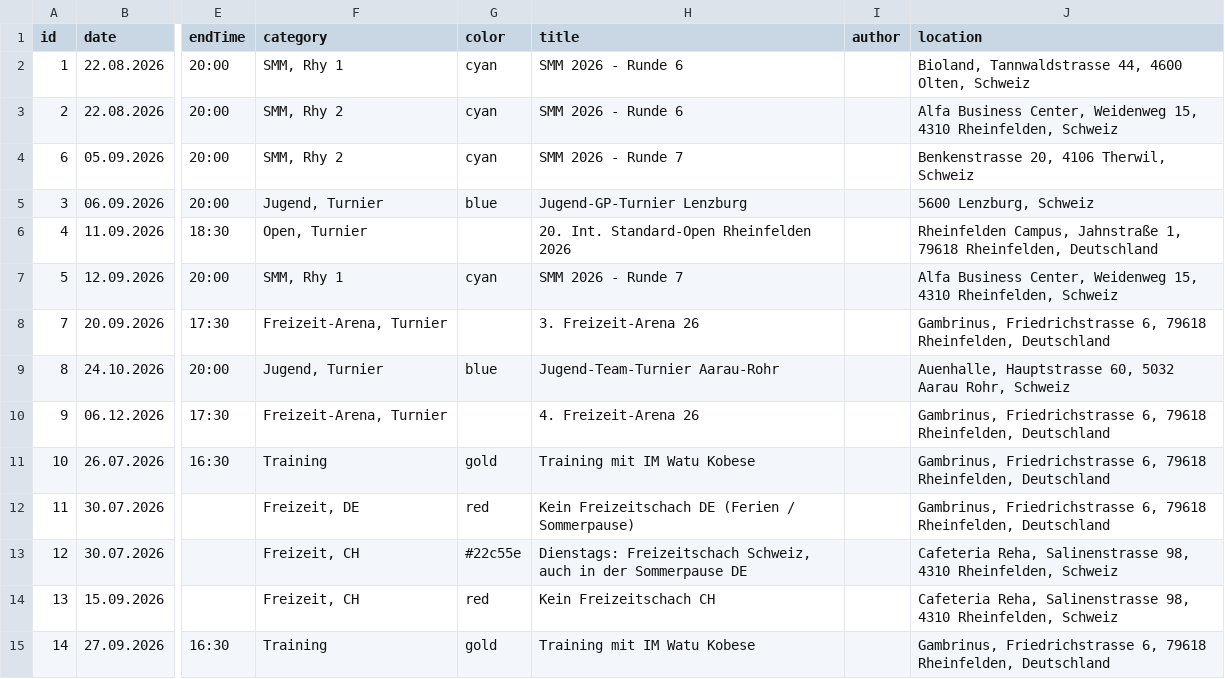
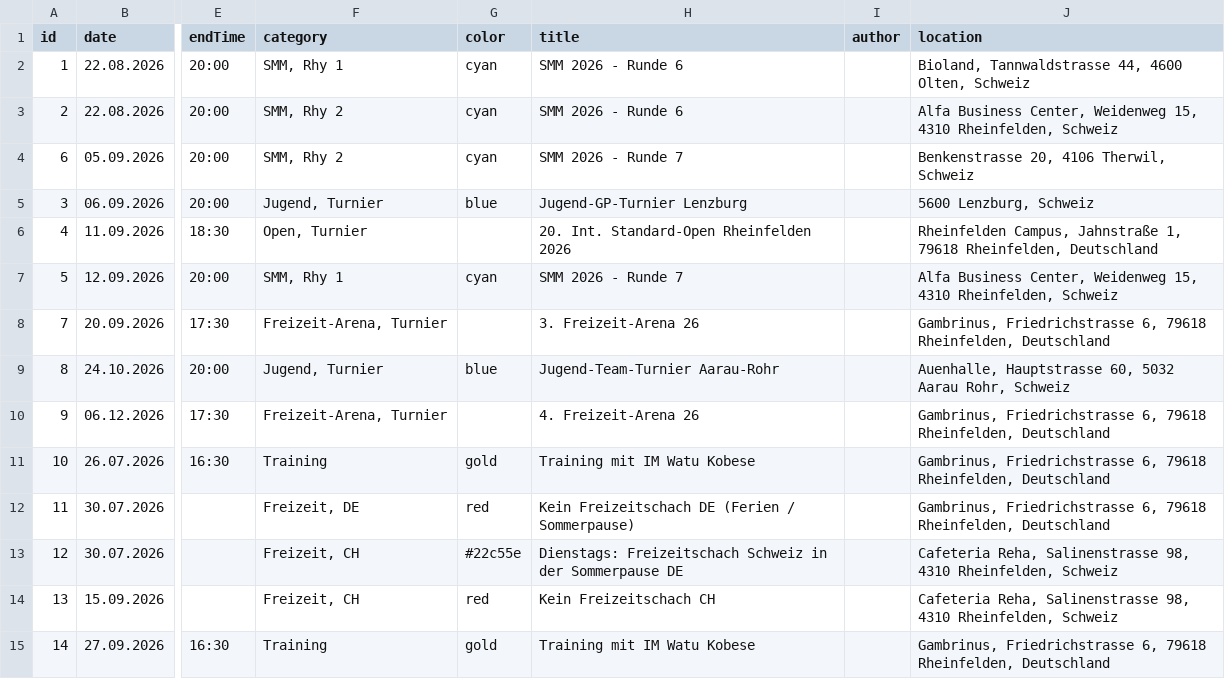
Before and after one commit to Schach-Rheinfelden/schach-rheinfelden.github.io, a CSV file: data/events.csv, drawn as a sheet; only a part is shown, gaps mark what is left out; the diff names each change by its address in the sheet, - before the commit and + after, or states it on an @@ line.

Commit message:
Auto-Update via Apps Script: data/events.csv

```diff
--- a/data/events.csv
+++ b/data/events.csv
-H13 (title): Dienstags: Freizeitschach Schweiz, auch in der…
+H13 (title): Dienstags: Freizeitschach Schweiz in der…
```
